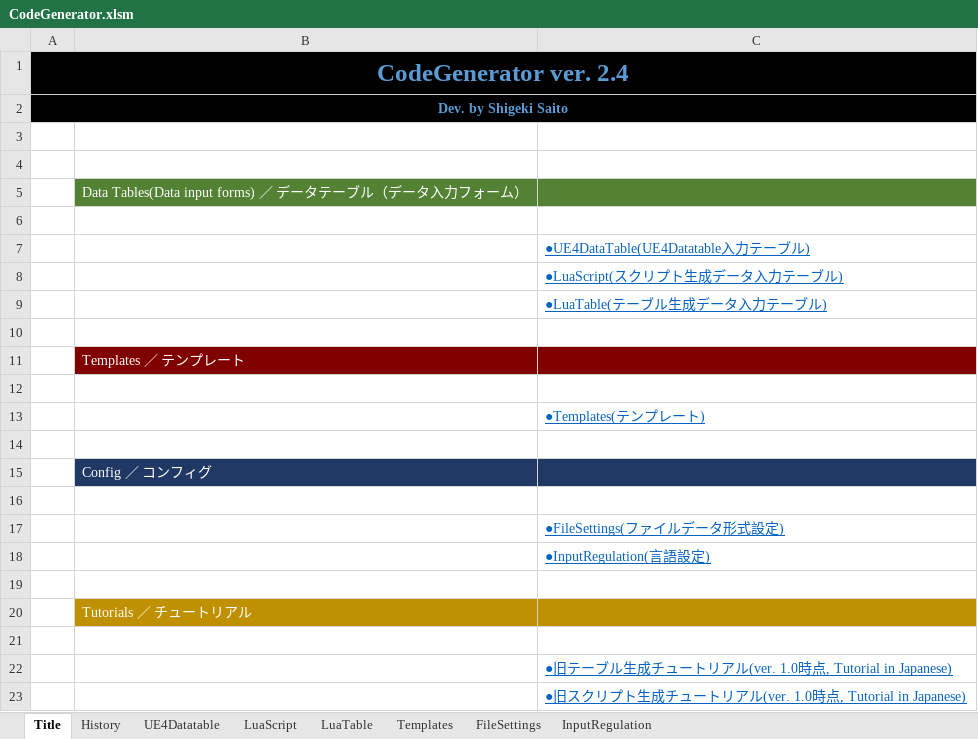
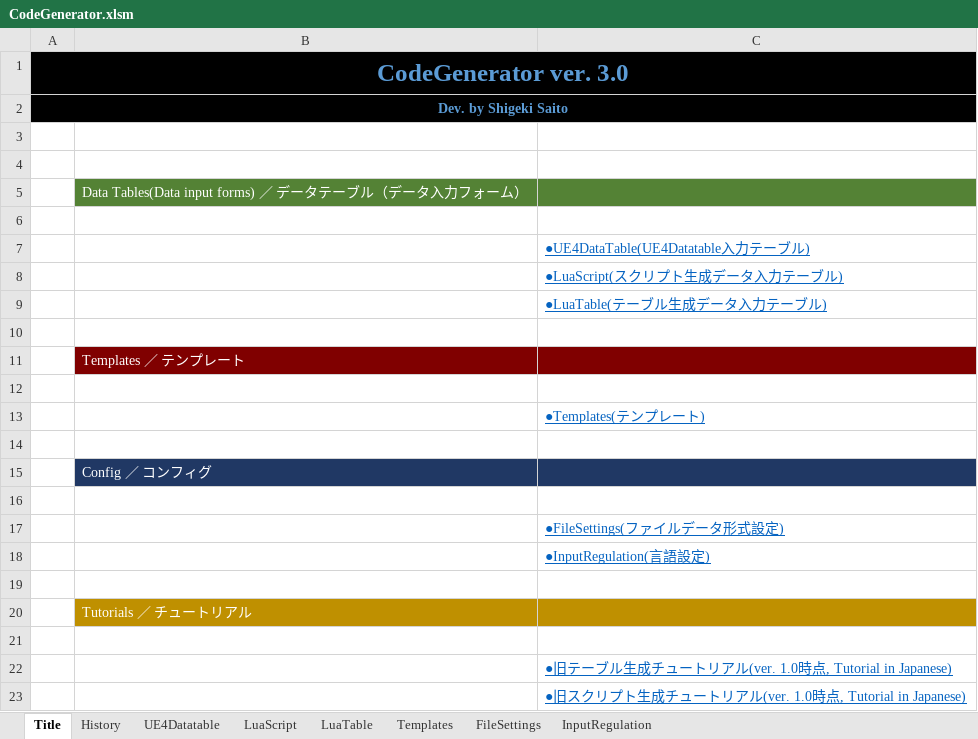
Before and after one commit to sagipenta/CodeGenerator, an Excel workbook: CodeGenerator.xlsm, sheet Title, drawn as a sheet; values as stored, in another font and other column widths than the file's, no borders; the diff names each change by its address in the sheet, - before the commit and + after, or states it on an @@ line.

```diff
--- a/CodeGenerator.xlsm (sheet Title)
+++ b/CodeGenerator.xlsm (sheet Title)
-A1: CodeGenerator ver. 2.4
+A1: CodeGenerator ver. 3.0
```
Also changed, not shown: sheet UE4Datatable, charts or pictures, 3 other files.
